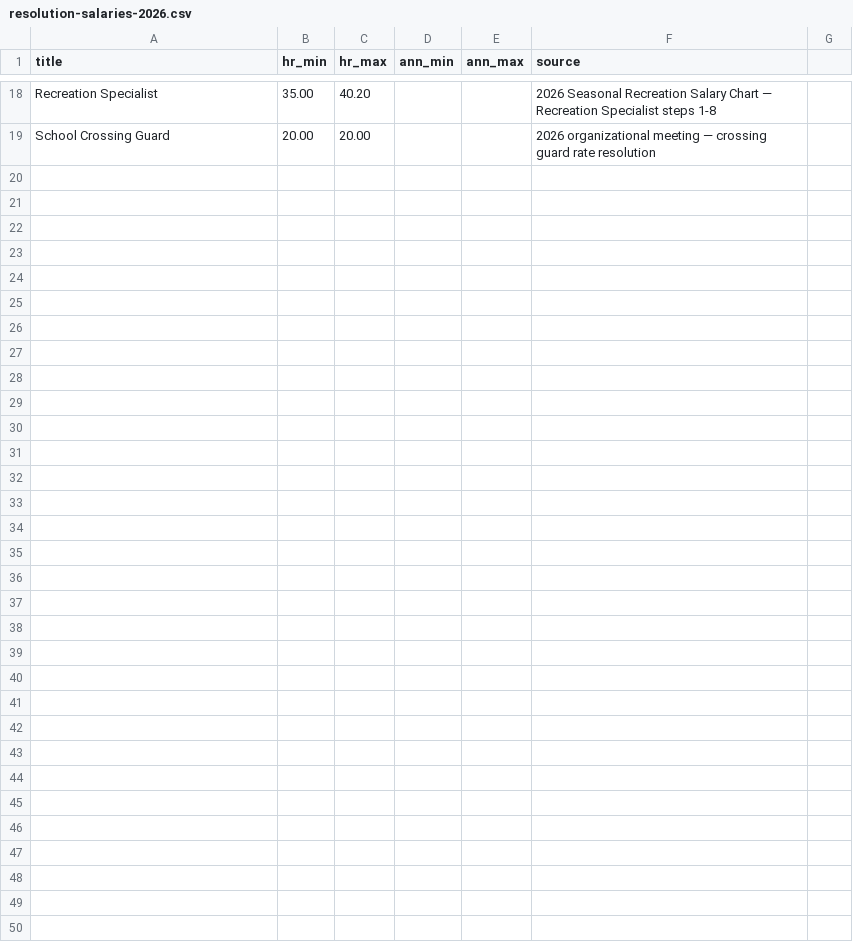
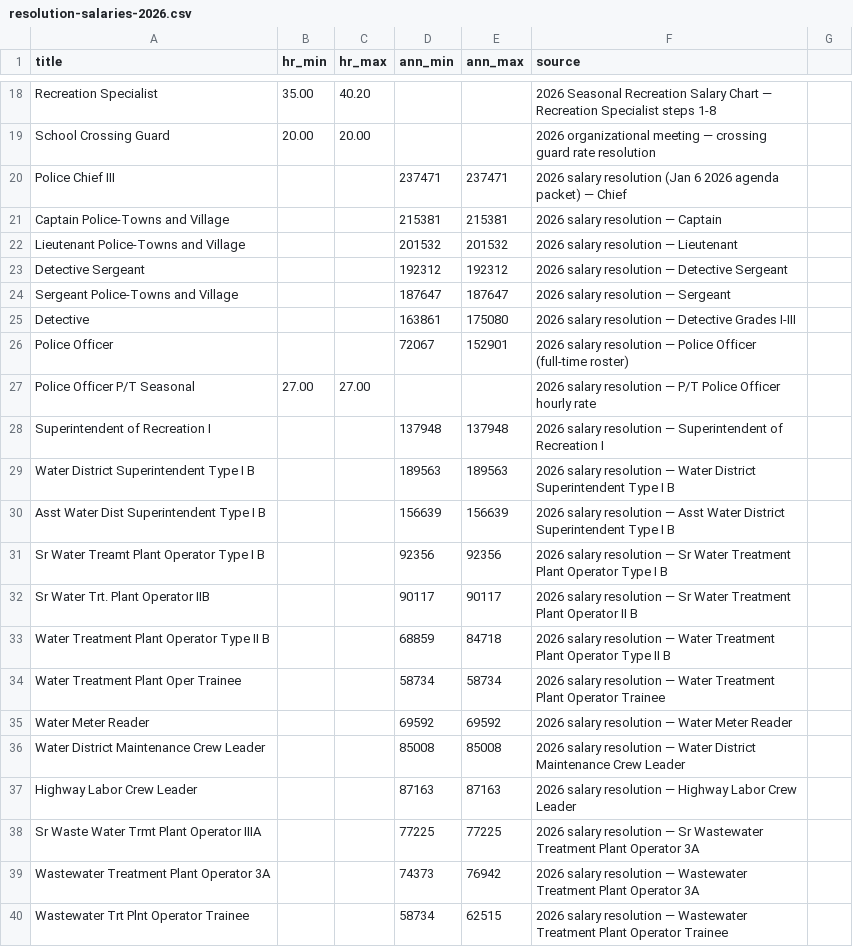
Before and after one commit to rike4545/Riverhead-NY-Budget-Web-App, a CSV file: etl/data/salary/resolution-salaries-2026.csv, drawn as a sheet; only a part is shown, gaps mark what is left out; the diff covers the shown part only.

```diff
--- a/etl/data/salary/resolution-salaries-2026.csv
+++ b/etl/data/salary/resolution-salaries-2026.csv
@@ -19 +19,22 @@ Recreation Specialist,35.00,40.20,,,2026 Seasonal Recreation Salary Chart — Re
 School Crossing Guard,20.00,20.00,,,2026 organizational meeting — crossing guard rate resolution
+Police Chief III,,,237471,237471,2026 salary resolution (Jan 6 2026 agenda packet) — Chief
+Captain  Police-Towns and Village,,,215381,215381,2026 salary resolution — Captain
+Lieutenant  Police-Towns and Village,,,201532,201532,2026 salary resolution — Lieutenant
+Detective Sergeant,,,192312,192312,2026 salary resolution — Detective Sergeant
+Sergeant Police-Towns and Village,,,187647,187647,2026 salary resolution — Sergeant
+Detective,,,163861,175080,2026 salary resolution — Detective Grades I-III
+Police Officer,,,72067,152901,2026 salary resolution — Police Officer (full-time roster)
+Police Officer P/T Seasonal,27.00,27.00,,,2026 salary resolution — P/T Police Officer hourly rate
+Superintendent of Recreation I,,,137948,137948,2026 salary resolution — Superintendent of Recreation I
+Water District Superintendent Type I B,,,189563,189563,2026 salary resolution — Water District Superintendent Type I B
+Asst Water Dist Superintendent Type I B,,,156639,156639,2026 salary resolution — Asst Water District Superintendent Type I B
+Sr Water Treamt Plant Operator Type I B,,,92356,92356,2026 salary resolution — Sr Water Treatment Plant Operator Type I B
+Sr Water Trt. Plant Operator IIB,,,90117,90117,2026 salary resolution — Sr Water Treatment Plant Operator II B
+Water Treatment Plant Operator Type II B,,,68859,84718,2026 salary resolution — Water Treatment Plant Operator Type II B
+Water Treatment Plant Oper Trainee,,,58734,58734,2026 salary resolution — Water Treatment Plant Operator Trainee
+Water Meter Reader,,,69592,69592,2026 salary resolution — Water Meter Reader
+Water District Maintenance Crew Leader,,,85008,85008,2026 salary resolution — Water District Maintenance Crew Leader
+Highway Labor Crew Leader,,,87163,87163,2026 salary resolution — Highway Labor Crew Leader
+Sr Waste Water Trmt Plant Operator IIIA,,,77225,77225,2026 salary resolution — Sr Wastewater Treatment Plant Operator 3A
+Wastewater Treatment Plant Operator 3A,,,74373,76942,2026 salary resolution — Wastewater Treatment Plant Operator 3A
+Wastewater Trt Plnt Operator Trainee,,,58734,62515,2026 salary resolution — Wastewater Treatment Plant Operator Trainee
```
Also changed, not shown: 15 edited cells elsewhere in this file, 2 other files.
